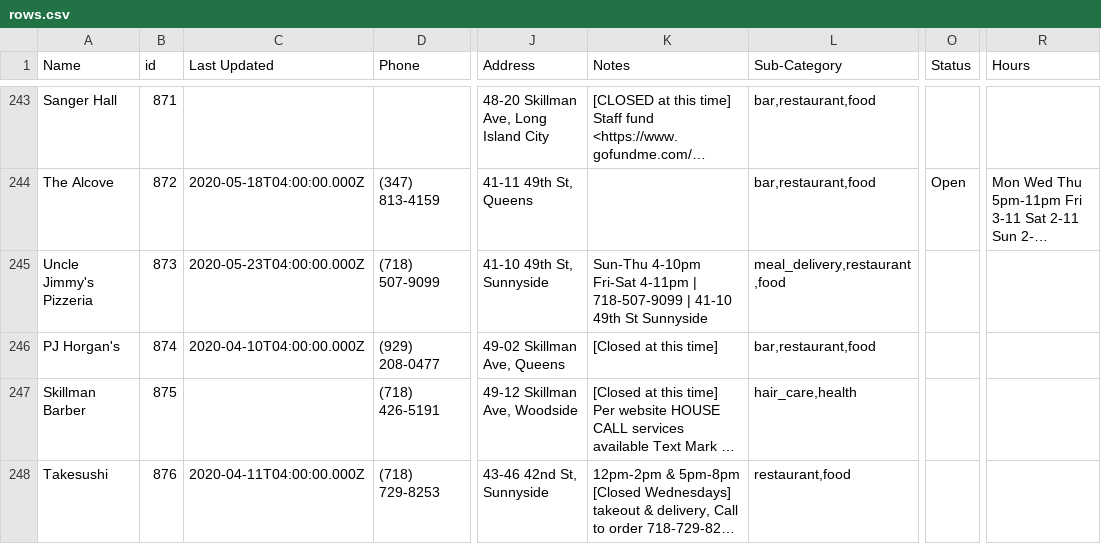
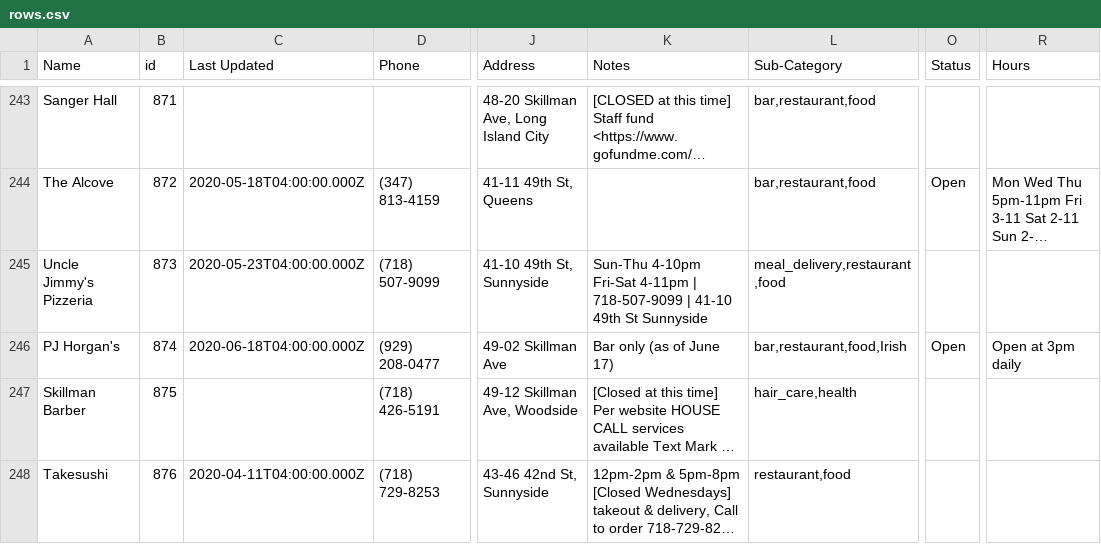
Before and after one commit to zhik/open_business_directory, a CSV file: data/rows.csv, drawn as a sheet; only a part is shown, gaps mark what is left out; long unchanged cells end in …; the diff names each change by its address in the sheet, - before the commit and + after, or states it on an @@ line.

Commit message:
Update rows.csv

```diff
--- a/data/rows.csv
+++ b/data/rows.csv
-C246 (Last Updated): 2020-04-10T04:00:00.000Z
+C246 (Last Updated): 2020-06-18T04:00:00.000Z
-J246 (Address): 49-02 Skillman Ave, Queens
+J246 (Address): 49-02 Skillman Ave
-K246 (Notes): [Closed at this time]
+K246 (Notes): Bar only (as of June 17)
-L246 (Sub-Category): bar,restaurant,food
+L246 (Sub-Category): bar,restaurant,food,Irish
-O246 (Status): (empty)
+O246 (Status): Open
-R246 (Hours): (empty)
+R246 (Hours): Open at 3pm daily
```
